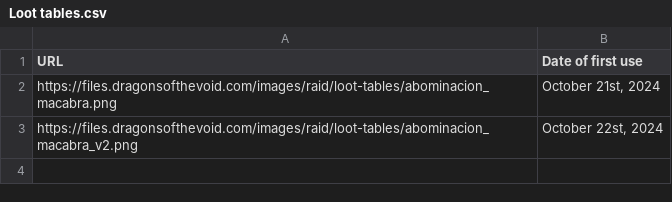
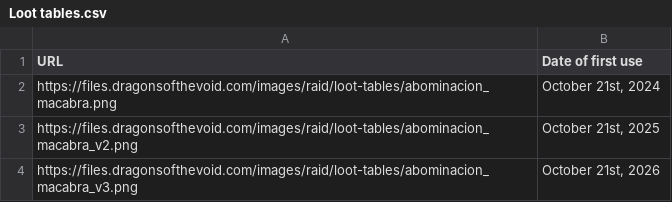
Before and after one commit to Matrix4348/Dragons-of-the-Void---Raid-Loot-Tiers, a CSV file: community-gathered data/Loot tiers and drop data/World raids/Abominacion Macabra/Loot tables.csv, drawn as a sheet.

Commit message:
Update Loot tables.csv

```diff
--- a/community-gathered data/Loot tiers and drop data/World raids/Abominacion Macabra/Loot tables.csv
+++ b/community-gathered data/Loot tiers and drop data/World raids/Abominacion Macabra/Loot tables.csv
@@ -2,2 +2,3 @@ URL,Date of first use
 https://files.dragonsofthevoid.com/images/raid/loot-tables/abominacion_macabra.png,"October 21st, 2024"
-https://files.dragonsofthevoid.com/images/raid/loot-tables/abominacion_macabra_v2.png,"October 22st, 2024"
+https://files.dragonsofthevoid.com/images/raid/loot-tables/abominacion_macabra_v2.png,"October 21st, 2025"
+https://files.dragonsofthevoid.com/images/raid/loot-tables/abominacion_macabra_v3.png,"October 21st, 2026"
```
